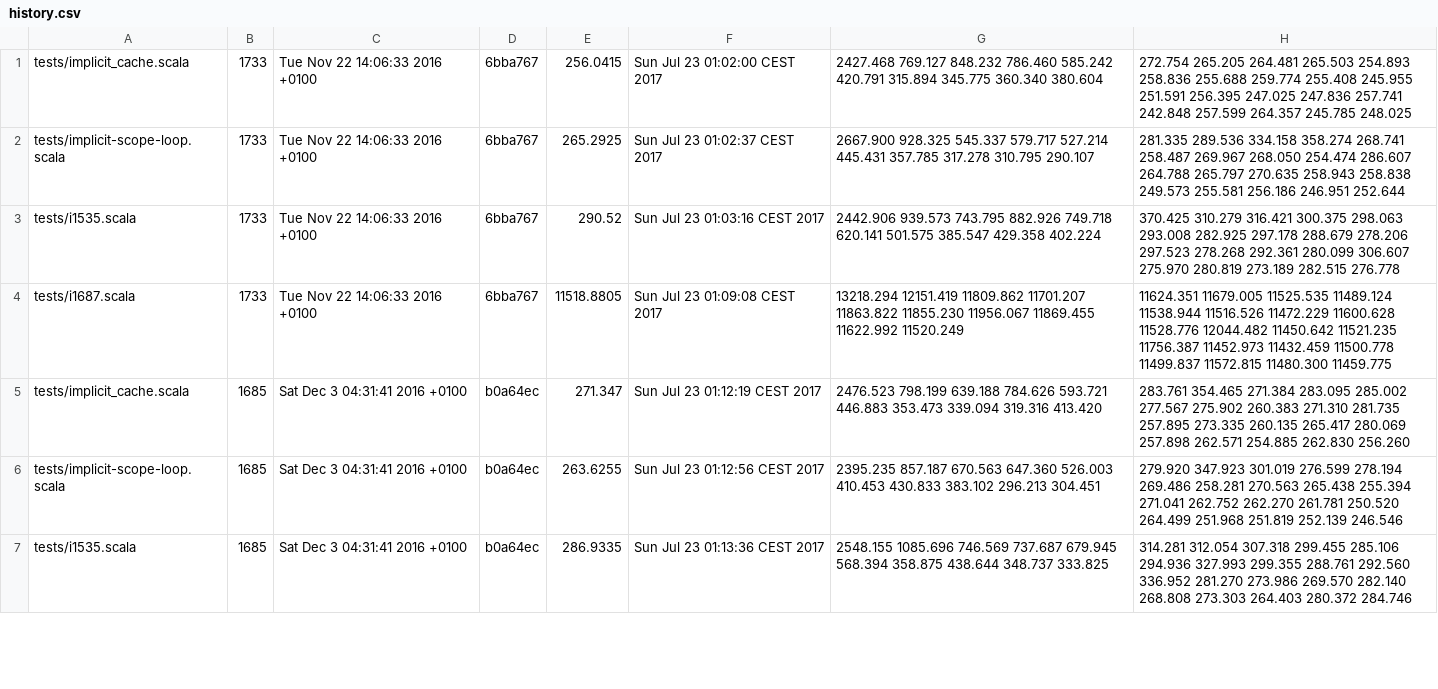
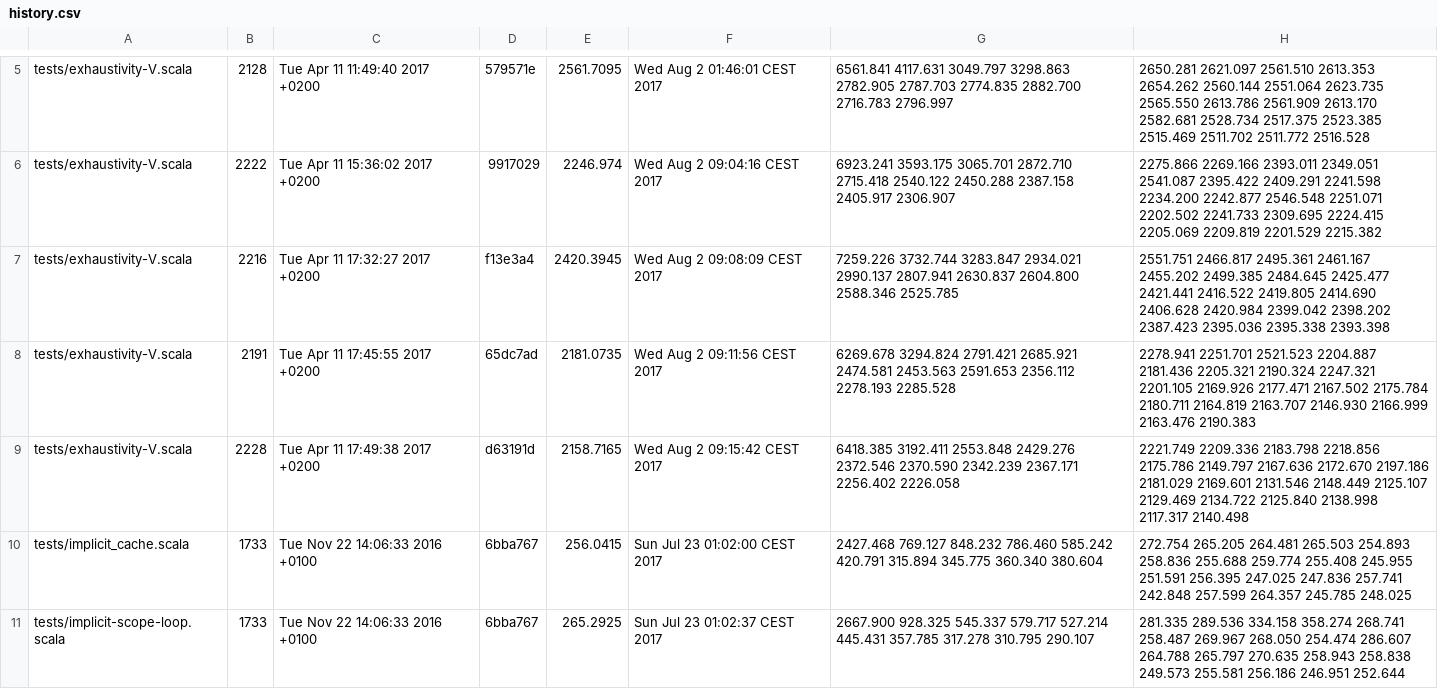
Before and after one commit to lampepfl/bench, a CSV file: history.csv, drawn as a sheet; only a part is shown, gaps mark what is left out; the shorter side is filled out with more unchanged rows; the diff covers the shown part only; the diff names each change by its address in the sheet, - before the commit and + after, or states it on an @@ line.

Commit message:
add history data for exhaustivity V

```diff
--- a/history.csv
+++ b/history.csv
+row 5: tests/exhaustivity-V.scala | 2128 | Tue Apr 11 11:49:40 2017 +0200 | 579571e | 2561.7095 | Wed Aug 2 01:46:01 CEST 2017 | 6561.841 4117.631 3049.797 3298.863 2782.905 2787.703 2774.835 2882.700 2716.783 2796.997 | 2650.281 2621.097 2561.510 2613.353 2654.262 2560.144 2551.064 2623.735 2565.550 2613.786 2561.909 2613.170 2582.681 2528.734 2517.375 2523.385 2515.469 2511.702 2511.772 2516.528
+row 6: tests/exhaustivity-V.scala | 2222 | Tue Apr 11 15:36:02 2017 +0200 | 9917029 | 2246.974 | Wed Aug 2 09:04:16 CEST 2017 | 6923.241 3593.175 3065.701 2872.710 2715.418 2540.122 2450.288 2387.158 2405.917 2306.907 | 2275.866 2269.166 2393.011 2349.051 2541.087 2395.422 2409.291 2241.598 2234.200 2242.877 2546.548 2251.071 2202.502 2241.733 2309.695 2224.415 2205.069 2209.819 2201.529 2215.382
+row 7: tests/exhaustivity-V.scala | 2216 | Tue Apr 11 17:32:27 2017 +0200 | f13e3a4 | 2420.3945 | Wed Aug 2 09:08:09 CEST 2017 | 7259.226 3732.744 3283.847 2934.021 2990.137 2807.941 2630.837 2604.800 2588.346 2525.785 | 2551.751 2466.817 2495.361 2461.167 2455.202 2499.385 2484.645 2425.477 2421.441 2416.522 2419.805 2414.690 2406.628 2420.984 2399.042 2398.202 2387.423 2395.036 2395.338 2393.398
+row 8: tests/exhaustivity-V.scala | 2191 | Tue Apr 11 17:45:55 2017 +0200 | 65dc7ad | 2181.0735 | Wed Aug 2 09:11:56 CEST 2017 | 6269.678 3294.824 2791.421 2685.921 2474.581 2453.563 2591.653 2356.112 2278.193 2285.528 | 2278.941 2251.701 2521.523 2204.887 2181.436 2205.321 2190.324 2247.321 2201.105 2169.926 2177.471 2167.502 2175.784 2180.711 2164.819 2163.707 2146.930 2166.999 2163.476 2190.383
+row 9: tests/exhaustivity-V.scala | 2228 | Tue Apr 11 17:49:38 2017 +0200 | d63191d | 2158.7165 | Wed Aug 2 09:15:42 CEST 2017 | 6418.385 3192.411 2553.848 2429.276 2372.546 2370.590 2342.239 2367.171 2256.402 2226.058 | 2221.749 2209.336 2183.798 2218.856 2175.786 2149.797 2167.636 2172.670 2197.186 2181.029 2169.601 2131.546 2148.449 2125.107 2129.469 2134.722 2125.840 2138.998 2117.317 2140.498
```
Also changed, not shown: 4 added rows elsewhere in this file.
